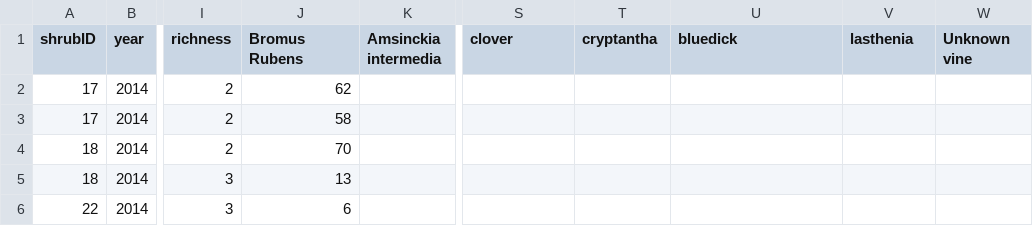
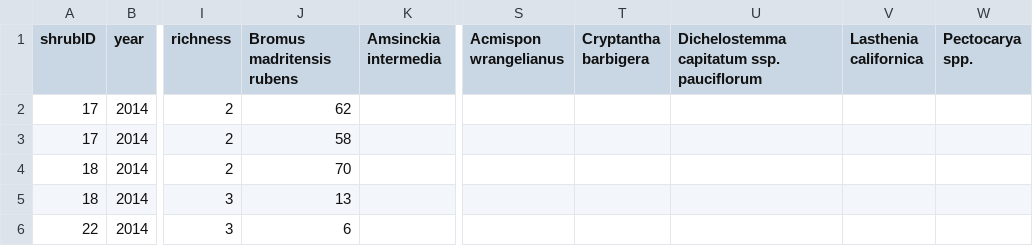
Before and after one commit to afilazzola/water.consumer, a CSV file: data/community.data.csv, drawn as a sheet; only a part is shown, gaps mark what is left out; the diff names each change by its address in the sheet, - before the commit and + after, or states it on an @@ line.

```diff
--- a/data/community.data.csv
+++ b/data/community.data.csv
-J1: Bromus Rubens
+J1: Bromus madritensis rubens
-S1: clover
+S1: Acmispon wrangelianus
-T1: cryptantha
+T1: Cryptantha barbigera
-U1: bluedick
+U1: Dichelostemma capitatum ssp. pauciflorum
-V1: lasthenia
+V1: Lasthenia californica
-W1: Unknown vine
+W1: Pectocarya spp.
```
Also changed, not shown: data/meta.data.csv.
